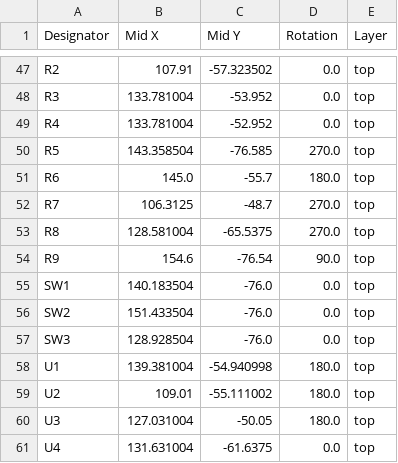
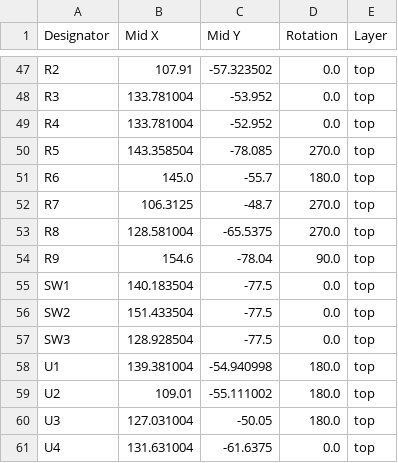
Before and after one commit to KaiPereira/Overglade-Badges, a CSV file: PCB/production/positions.csv, drawn as a sheet; only a part is shown, gaps mark what is left out.

```diff
--- a/PCB/production/positions.csv
+++ b/PCB/production/positions.csv
@@ -49,3 +49,3 @@ R3,133.781004,-53.952,0.0,top
 R4,133.781004,-52.952,0.0,top
-R5,143.358504,-76.585,270.0,top
+R5,143.358504,-78.085,270.0,top
 R6,145.0,-55.7,180.0,top
@@ -53,6 +53,6 @@ R7,106.3125,-48.7,270.0,top
 R8,128.581004,-65.5375,270.0,top
-R9,154.6,-76.54,90.0,top
-SW1,140.183504,-76.0,0.0,top
-SW2,151.433504,-76.0,0.0,top
-SW3,128.928504,-76.0,0.0,top
+R9,154.6,-78.04,90.0,top
+SW1,140.183504,-77.5,0.0,top
+SW2,151.433504,-77.5,0.0,top
+SW3,128.928504,-77.5,0.0,top
 U1,139.381004,-54.940998,180.0,top
```
Also changed, not shown: 7 other files.
